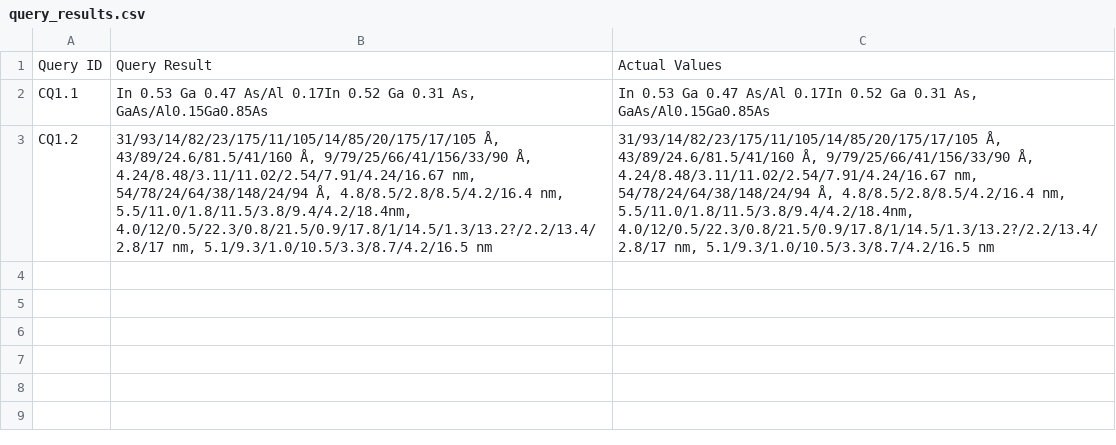
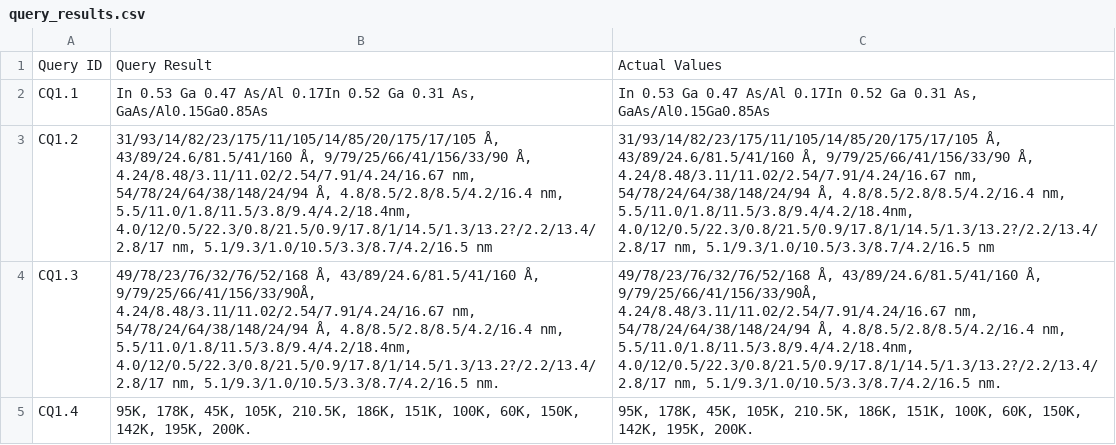
Before and after one commit to DeperiasKerre/qcl_Onto, a CSV file: Evaluation/query_results.csv, drawn as a sheet; the diff names each change by its address in the sheet, - before the commit and + after, or states it on an @@ line.

Commit message:
Add files via upload

```diff
--- a/Evaluation/query_results.csv
+++ b/Evaluation/query_results.csv
+row 4: CQ1.3 | 49/78/23/76/32/76/52/168 Å, 43/89/24.6/81.5/41/160 Å, 9/79/25/66/41/156/33/90Å, 4.24/8.48/3.11/11.02/2.54/7.91/4.24/16.67 nm, 54/78/24/64/38/148/24/94 Å, 4.8/8.5/2.8/8.5/4.2/16.4 nm, 5.5/11.0/1.8/11.5/3.8/9.4/4.2/18.4nm, 4.0/12/0.5/22.3/0.8/21.5/0.9/17.8/1/14.5/1.3/13.2?/2.2/13.4/2.8/17 nm, 5.1/9.3/1.0/10.5/3.3/8.7/4.2/16.5 nm. | 49/78/23/76/32/76/52/168 Å, 43/89/24.6/81.5/41/160 Å, 9/79/25/66/41/156/33/90Å, 4.24/8.48/3.11/11.02/2.54/7.91/4.24/16.67 nm, 54/78/24/64/38/148/24/94 Å, 4.8/8.5/2.8/8.5/4.2/16.4 nm, 5.5/11.0/1.8/11.5/3.8/9.4/4.2/18.4nm, 4.0/12/0.5/22.3/0.8/21.5/0.9/17.8/1/14.5/1.3/13.2?/2.2/13.4/2.8/17 nm, 5.1/9.3/1.0/10.5/3.3/8.7/4.2/16.5 nm.
+row 5: CQ1.4 | 95K, 178K, 45K, 105K, 210.5K, 186K, 151K, 100K, 60K, 150K, 142K, 195K, 200K. | 95K, 178K, 45K, 105K, 210.5K, 186K, 151K, 100K, 60K, 150K, 142K, 195K, 200K.
```
